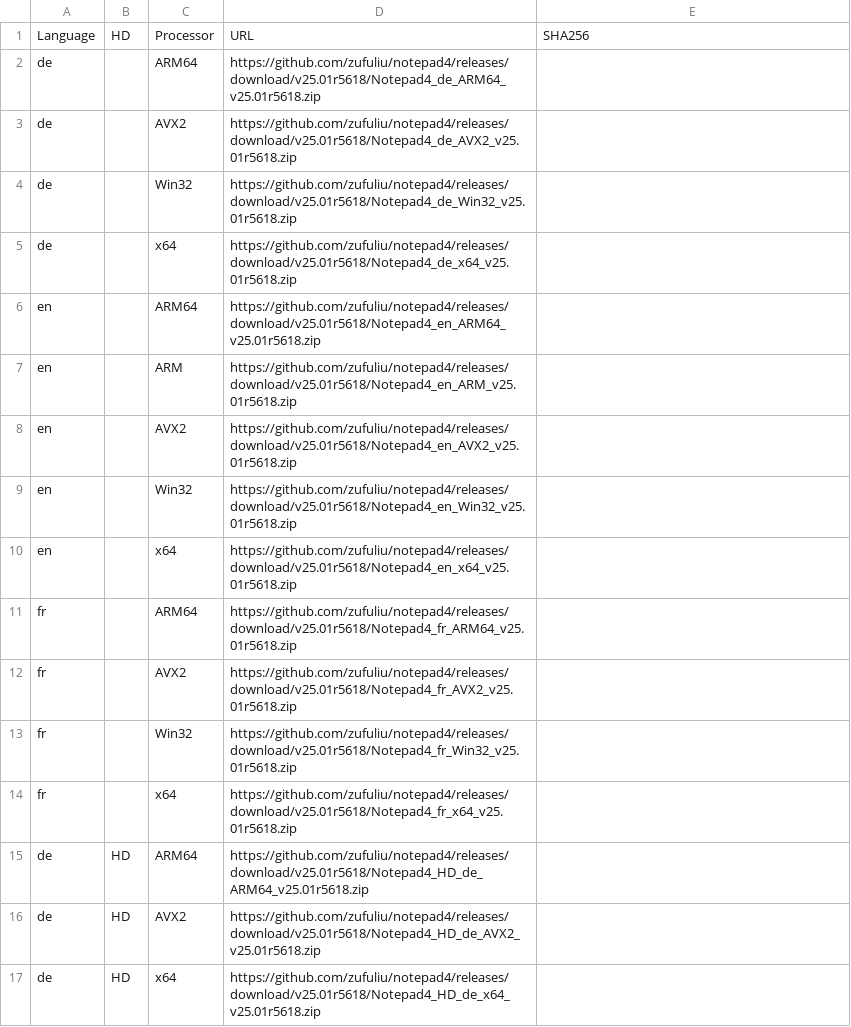
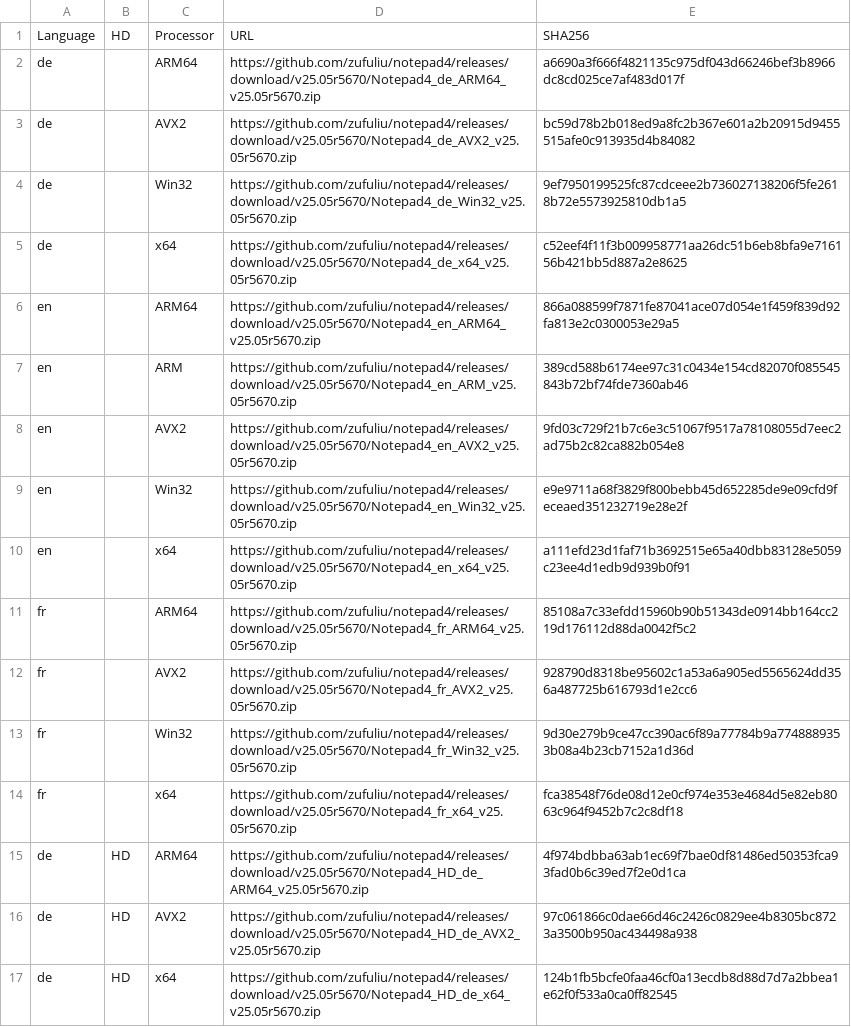
Before and after one commit to teknowledgist/Chocolatey-packages, a CSV file: automatic/notepad4/tools/BuildChecksums.csv, drawn as a sheet; only a part is shown; the diff covers the shown part only; the diff names each change by its address in the sheet, - before the commit and + after, or states it on an @@ line.

```diff
--- a/automatic/notepad4/tools/BuildChecksums.csv
+++ b/automatic/notepad4/tools/BuildChecksums.csv
-D2: https://github.com/zufuliu/notepad4/releases/download/v25.01r5618/Notepad4_de_ARM64_v25.01r5618.zip
+D2: https://github.com/zufuliu/notepad4/releases/download/v25.05r5670/Notepad4_de_ARM64_v25.05r5670.zip
-E2: (empty)
+E2: a6690a3f666f4821135c975df043d66246bef3b8966dc8cd025ce7af483d017f
-D3: https://github.com/zufuliu/notepad4/releases/download/v25.01r5618/Notepad4_de_AVX2_v25.01r5618.zip
+D3: https://github.com/zufuliu/notepad4/releases/download/v25.05r5670/Notepad4_de_AVX2_v25.05r5670.zip
-E3: (empty)
+E3: bc59d78b2b018ed9a8fc2b367e601a2b20915d9455515afe0c913935d4b84082
-D4: https://github.com/zufuliu/notepad4/releases/download/v25.01r5618/Notepad4_de_Win32_v25.01r5618.zip
+D4: https://github.com/zufuliu/notepad4/releases/download/v25.05r5670/Notepad4_de_Win32_v25.05r5670.zip
-E4: (empty)
+E4: 9ef7950199525fc87cdceee2b736027138206f5fe2618b72e5573925810db1a5
-D5: https://github.com/zufuliu/notepad4/releases/download/v25.01r5618/Notepad4_de_x64_v25.01r5618.zip
+D5: https://github.com/zufuliu/notepad4/releases/download/v25.05r5670/Notepad4_de_x64_v25.05r5670.zip
-E5: (empty)
+E5: c52eef4f11f3b009958771aa26dc51b6eb8bfa9e716156b421bb5d887a2e8625
-D6: https://github.com/zufuliu/notepad4/releases/download/v25.01r5618/Notepad4_en_ARM64_v25.01r5618.zip
+D6: https://github.com/zufuliu/notepad4/releases/download/v25.05r5670/Notepad4_en_ARM64_v25.05r5670.zip
-E6: (empty)
+E6: 866a088599f7871fe87041ace07d054e1f459f839d92fa813e2c0300053e29a5
-D7: https://github.com/zufuliu/notepad4/releases/download/v25.01r5618/Notepad4_en_ARM_v25.01r5618.zip
+D7: https://github.com/zufuliu/notepad4/releases/download/v25.05r5670/Notepad4_en_ARM_v25.05r5670.zip
-E7: (empty)
+E7: 389cd588b6174ee97c31c0434e154cd82070f085545843b72bf74fde7360ab46
-D8: https://github.com/zufuliu/notepad4/releases/download/v25.01r5618/Notepad4_en_AVX2_v25.01r5618.zip
+D8: https://github.com/zufuliu/notepad4/releases/download/v25.05r5670/Notepad4_en_AVX2_v25.05r5670.zip
-E8: (empty)
+E8: 9fd03c729f21b7c6e3c51067f9517a78108055d7eec2ad75b2c82ca882b054e8
-D9: https://github.com/zufuliu/notepad4/releases/download/v25.01r5618/Notepad4_en_Win32_v25.01r5618.zip
+D9: https://github.com/zufuliu/notepad4/releases/download/v25.05r5670/Notepad4_en_Win32_v25.05r5670.zip
-E9: (empty)
+E9: e9e9711a68f3829f800bebb45d652285de9e09cfd9feceaed351232719e28e2f
-D10: https://github.com/zufuliu/notepad4/releases/download/v25.01r5618/Notepad4_en_x64_v25.01r5618.zip
+D10: https://github.com/zufuliu/notepad4/releases/download/v25.05r5670/Notepad4_en_x64_v25.05r5670.zip
-E10: (empty)
+E10: a111efd23d1faf71b3692515e65a40dbb83128e5059c23ee4d1edb9d939b0f91
-D11: https://github.com/zufuliu/notepad4/releases/download/v25.01r5618/Notepad4_fr_ARM64_v25.01r5618.zip
+D11: https://github.com/zufuliu/notepad4/releases/download/v25.05r5670/Notepad4_fr_ARM64_v25.05r5670.zip
-E11: (empty)
+E11: 85108a7c33efdd15960b90b51343de0914bb164cc219d176112d88da0042f5c2
-D12: https://github.com/zufuliu/notepad4/releases/download/v25.01r5618/Notepad4_fr_AVX2_v25.01r5618.zip
+D12: https://github.com/zufuliu/notepad4/releases/download/v25.05r5670/Notepad4_fr_AVX2_v25.05r5670.zip
-E12: (empty)
+E12: 928790d8318be95602c1a53a6a905ed5565624dd356a487725b616793d1e2cc6
-D13: https://github.com/zufuliu/notepad4/releases/download/v25.01r5618/Notepad4_fr_Win32_v25.01r5618.zip
+D13: https://github.com/zufuliu/notepad4/releases/download/v25.05r5670/Notepad4_fr_Win32_v25.05r5670.zip
-E13: (empty)
+E13: 9d30e279b9ce47cc390ac6f89a77784b9a7748889353b08a4b23cb7152a1d36d
-D14: https://github.com/zufuliu/notepad4/releases/download/v25.01r5618/Notepad4_fr_x64_v25.01r5618.zip
+D14: https://github.com/zufuliu/notepad4/releases/download/v25.05r5670/Notepad4_fr_x64_v25.05r5670.zip
-E14: (empty)
+E14: fca38548f76de08d12e0cf974e353e4684d5e82eb8063c964f9452b7c2c8df18
-D15: https://github.com/zufuliu/notepad4/releases/download/v25.01r5618/Notepad4_HD_de_ARM64_v25.01r5618.zip
+D15: https://github.com/zufuliu/notepad4/releases/download/v25.05r5670/Notepad4_HD_de_ARM64_v25.05r5670.zip
-E15: (empty)
+E15: 4f974bdbba63ab1ec69f7bae0df81486ed50353fca93fad0b6c39ed7f2e0d1ca
-D16: https://github.com/zufuliu/notepad4/releases/download/v25.01r5618/Notepad4_HD_de_AVX2_v25.01r5618.zip
+D16: https://github.com/zufuliu/notepad4/releases/download/v25.05r5670/Notepad4_HD_de_AVX2_v25.05r5670.zip
-E16: (empty)
+E16: 97c061866c0dae66d46c2426c0829ee4b8305bc8723a3500b950ac434498a938
-D17: https://github.com/zufuliu/notepad4/releases/download/v25.01r5618/Notepad4_HD_de_x64_v25.01r5618.zip
+D17: https://github.com/zufuliu/notepad4/releases/download/v25.05r5670/Notepad4_HD_de_x64_v25.05r5670.zip
-E17: (empty)
+E17: 124b1fb5bcfe0faa46cf0a13ecdb8d88d7d7a2bbea1e62f0f533a0ca0ff82545
```
Also changed, not shown: 112 edited cells elsewhere in this file, 49 other files.
